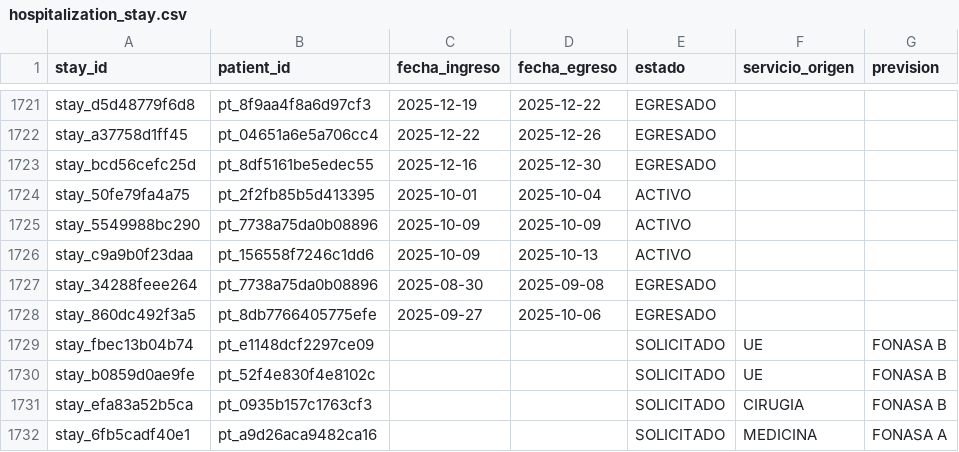
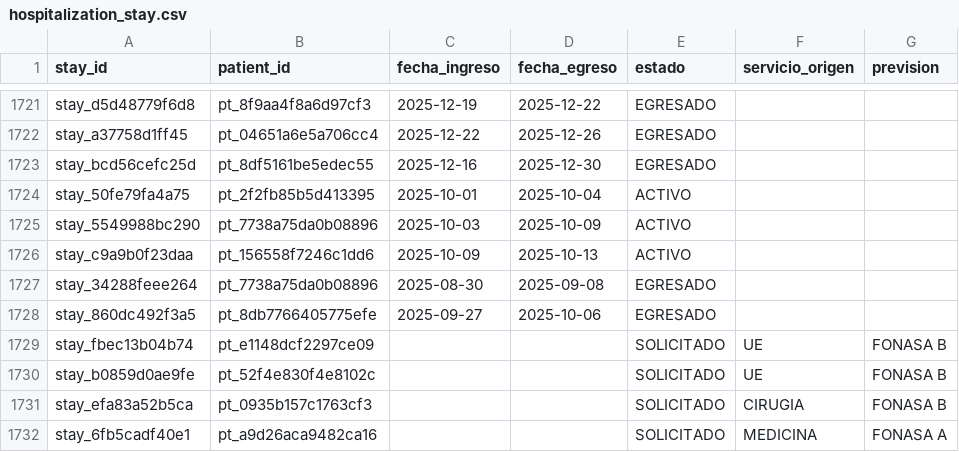
Before and after one commit to felix-antonio-sl/hdos, a CSV file: output/spreadsheet/canonical/hospitalization_stay.csv, drawn as a sheet; only a part is shown, gaps mark what is left out; the diff names each change by its address in the sheet, - before the commit and + after, or states it on an @@ line.

```diff
--- a/output/spreadsheet/canonical/hospitalization_stay.csv
+++ b/output/spreadsheet/canonical/hospitalization_stay.csv
-C1725 (fecha_ingreso): 2025-10-09
+C1725 (fecha_ingreso): 2025-10-03
```
Also changed, not shown: input/manual/manual_resolution.csv, output/spreadsheet/canonical/patient_master.csv, 2 other files.
